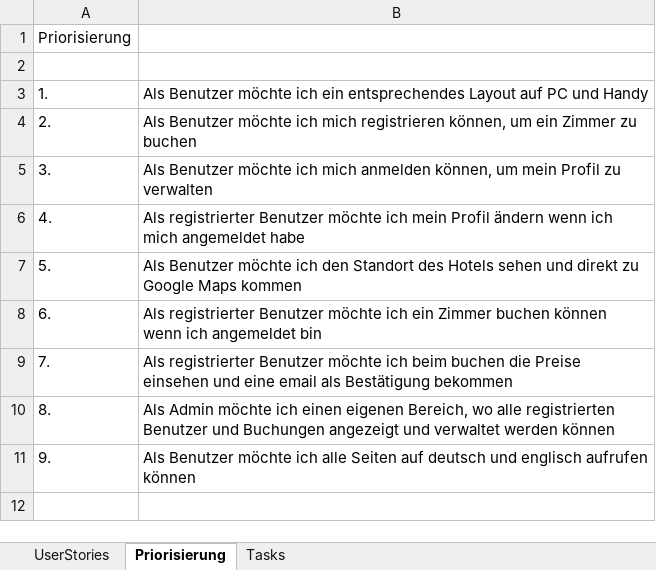
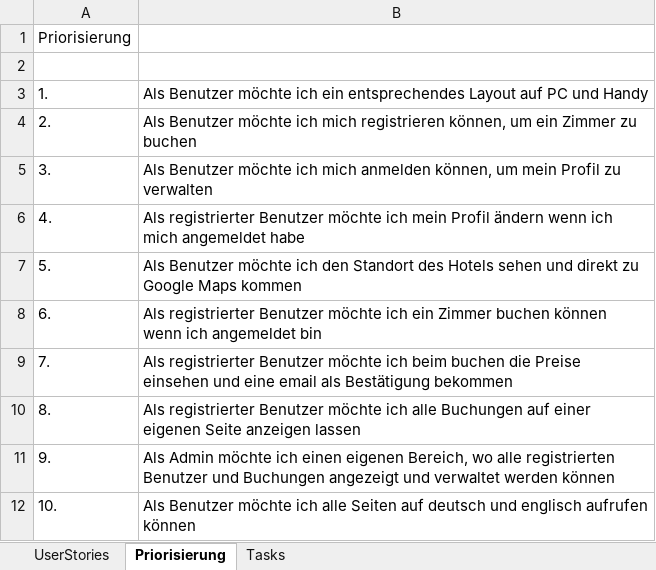
Before and after one commit to alexm391/WebprojektAlex, an Excel workbook: UserStories.xlsx, sheet Priorisierung, drawn as a sheet; values as stored, in another font and other column widths than the file's, no borders; the diff names each change by its address in the sheet, - before the commit and + after, or states it on an @@ line.

```diff
--- a/UserStories.xlsx (sheet Priorisierung)
+++ b/UserStories.xlsx (sheet Priorisierung)
-B10: Als Admin möchte ich einen eigenen Bereich, wo alle registrierten Benutzer und Buchungen angezeigt und verwaltet werden können
+B10: Als registrierter Benutzer möchte ich alle Buchungen auf einer eigenen Seite anzeigen lassen
-B11: Als Benutzer möchte ich alle Seiten auf deutsch und englisch aufrufen können
+B11: Als Admin möchte ich einen eigenen Bereich, wo alle registrierten Benutzer und Buchungen angezeigt und verwaltet werden können
+row 12: 10. | Als Benutzer möchte ich alle Seiten auf deutsch und englisch aufrufen können
```
Also changed, not shown: sheet Tasks, sheet UserStories, 2 other files.
